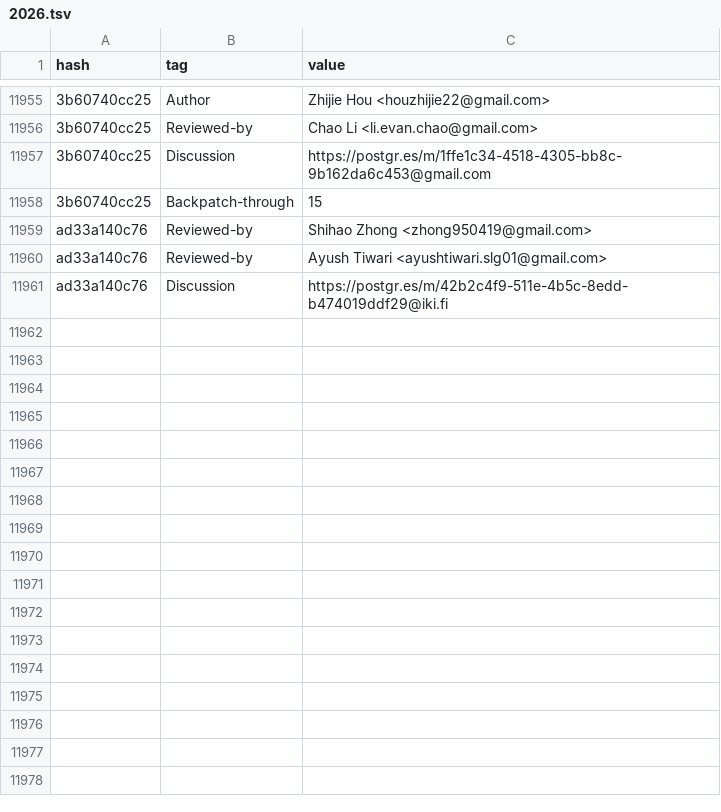
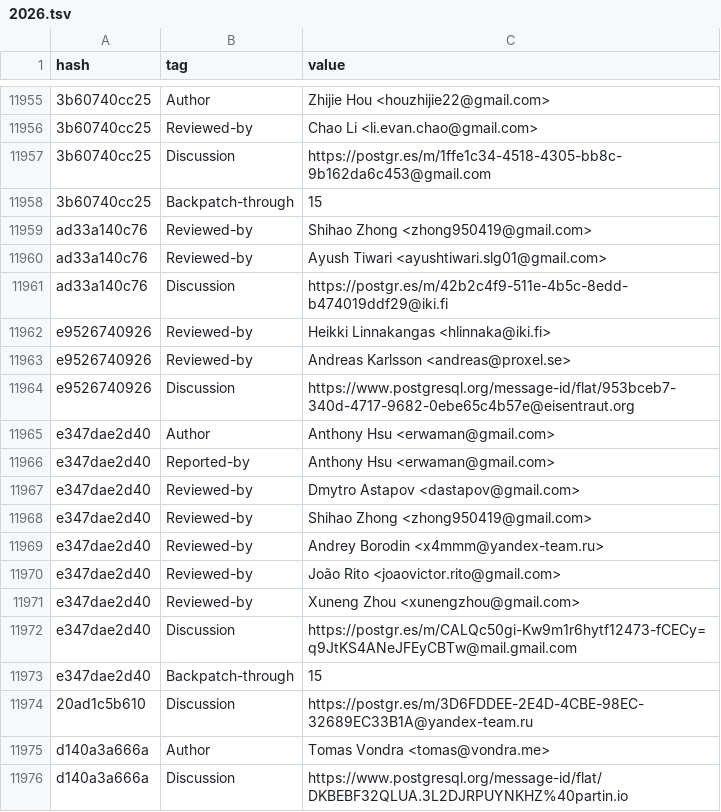
Before and after one commit to robertmhaas/pg-code-contributions, a TSV file: data/tags/2026.tsv, drawn as a sheet; only a part is shown, gaps mark what is left out; the diff names each change by its address in the sheet, - before the commit and + after, or states it on an @@ line.

Commit message:
Update data through d140a3a666

```diff
--- a/data/tags/2026.tsv
+++ b/data/tags/2026.tsv
+row 11962: e9526740926 | Reviewed-by | Heikki Linnakangas <hlinnaka@iki.fi>
+row 11963: e9526740926 | Reviewed-by | Andreas Karlsson <andreas@proxel.se>
+row 11964: e9526740926 | Discussion | https://www.postgresql.org/message-id/flat/953bceb7-340d-4717-9682-0ebe65c4b57e@eisentraut.org
+row 11965: e347dae2d40 | Author | Anthony Hsu <erwaman@gmail.com>
+row 11966: e347dae2d40 | Reported-by | Anthony Hsu <erwaman@gmail.com>
+row 11967: e347dae2d40 | Reviewed-by | Dmytro Astapov <dastapov@gmail.com>
+row 11968: e347dae2d40 | Reviewed-by | Shihao Zhong <zhong950419@gmail.com>
+row 11969: e347dae2d40 | Reviewed-by | Andrey Borodin <x4mmm@yandex-team.ru>
+row 11970: e347dae2d40 | Reviewed-by | João Rito <joaovictor.rito@gmail.com>
+row 11971: e347dae2d40 | Reviewed-by | Xuneng Zhou <xunengzhou@gmail.com>
+row 11972: e347dae2d40 | Discussion | https://postgr.es/m/CALQc50gi-Kw9m1r6hytf12473-fCECy=q9JtKS4ANeJFEyCBTw@mail.gmail.com
+row 11973: e347dae2d40 | Backpatch-through | 15
+row 11974: 20ad1c5b610 | Discussion | https://postgr.es/m/3D6FDDEE-2E4D-4CBE-98EC-32689EC33B1A@yandex-team.ru
+row 11975: d140a3a666a | Author | Tomas Vondra <tomas@vondra.me>
+row 11976: d140a3a666a | Discussion | https://www.postgresql.org/message-id/flat/DKBEBF32QLUA.3L2DJRPUYNKHZ%40partin.io
```
Also changed, not shown: data/commits/2026.tsv, 1 other file.
